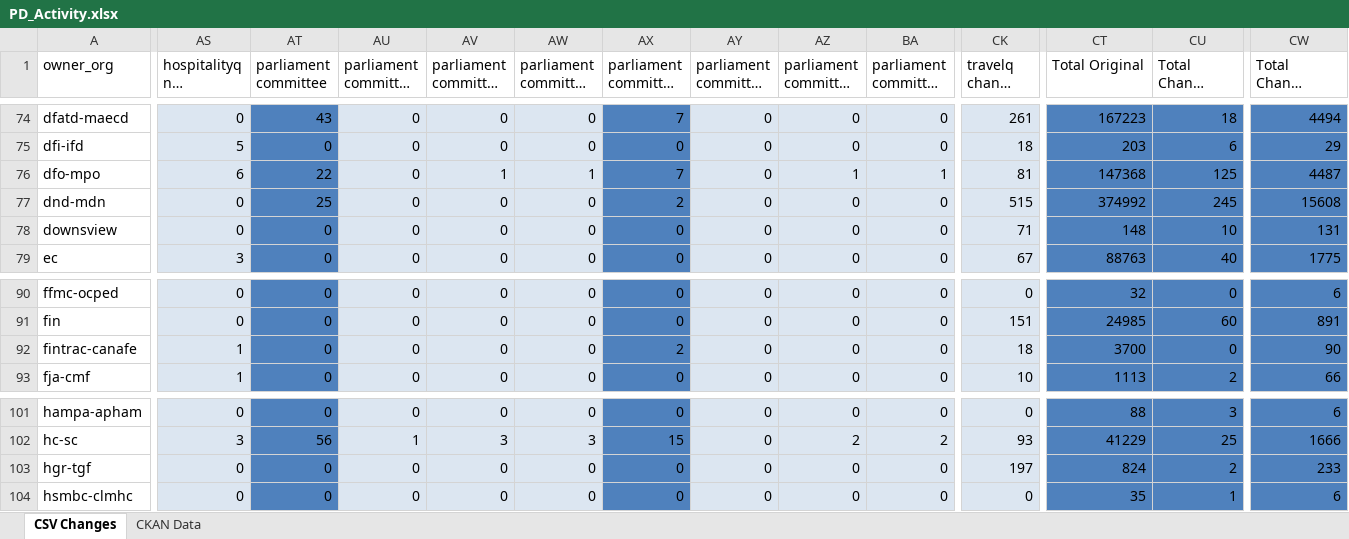
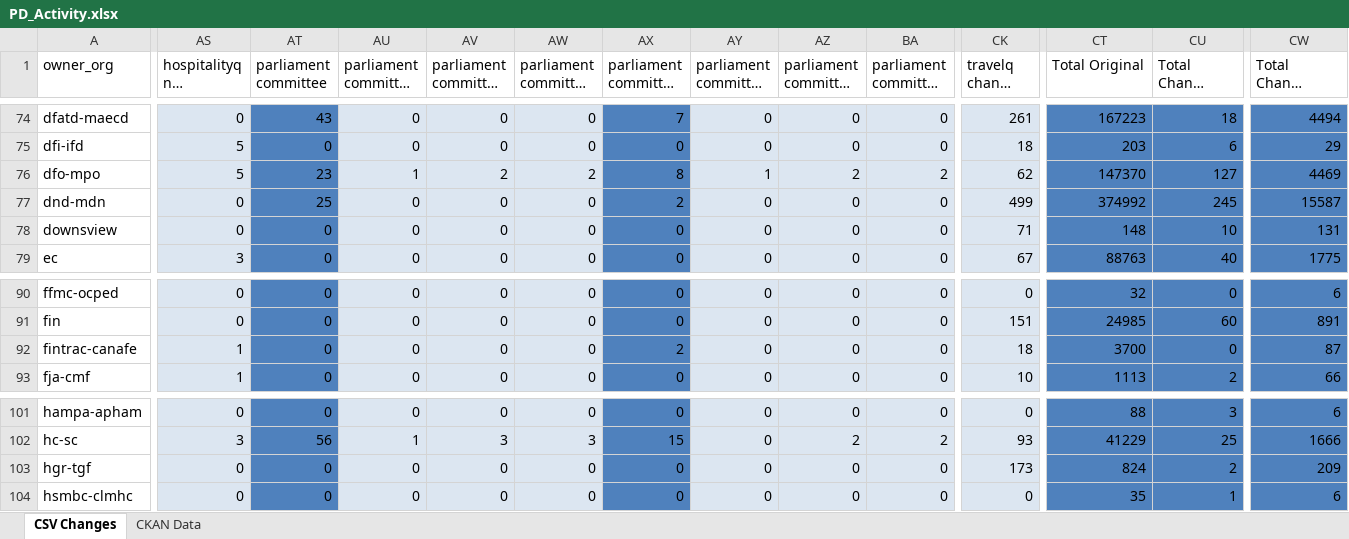
Before and after one commit to PatLittle/analytics-corporate-reporting, an Excel workbook: PD_CHANGES_RPT/PD_Activity.xlsx, sheet CSV Changes, drawn as a sheet; only a part is shown, gaps mark what is left out; long unchanged cells end in …; values as stored, in another font and other column widths than the file's, no borders; the diff covers the shown part only; the diff names each change by its address in the sheet, - before the commit and + after, or states it on an @@ line.

```diff
--- a/PD_CHANGES_RPT/PD_Activity.xlsx (sheet CSV Changes)
+++ b/PD_CHANGES_RPT/PD_Activity.xlsx (sheet CSV Changes)
-AS76 (hospitalityq nil change 6-months): 6
+AS76 (hospitalityq nil change 6-months): 5
-AT76 (parliament committee): 22
+AT76 (parliament committee): 23
-AU76: 0
+AU76: 1
-AV76: 1
+AV76: 2
-AW76: 1
+AW76: 2
-AX76 (parliament committee deputy): 7
+AX76 (parliament committee deputy): 8
-AY76: 0
+AY76: 1
-AZ76: 1
+AZ76: 2
-BA76: 1
+BA76: 2
-CK76 (travelq change 6-months): 81
+CK76 (travelq change 6-months): 62
-CT76 (Total Original): 147368
+CT76 (Total Original): 147370
-CU76 (Total Change 30-days): 125
+CU76 (Total Change 30-days): 127
-CW76 (Total Change 6-months): 4487
+CW76 (Total Change 6-months): 4469
-CK77 (travelq change 6-months): 515
+CK77 (travelq change 6-months): 499
-CW77 (Total Change 6-months): 15608
+CW77 (Total Change 6-months): 15587
-CW92 (Total Change 6-months): 90
+CW92 (Total Change 6-months): 87
-CK103 (travelq change 6-months): 197
+CK103 (travelq change 6-months): 173
-CW103 (Total Change 6-months): 233
+CW103 (Total Change 6-months): 209
```
Also changed, not shown: 4 edited cells elsewhere in this sheet, 1 other file.
